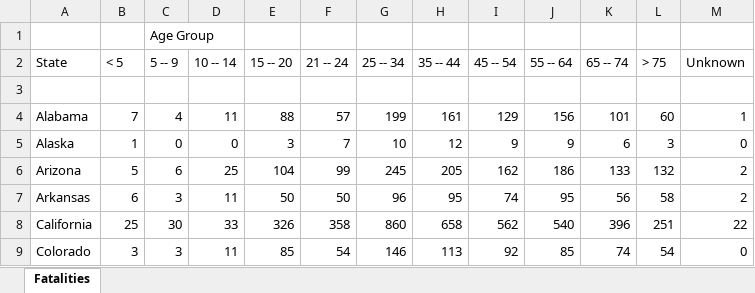
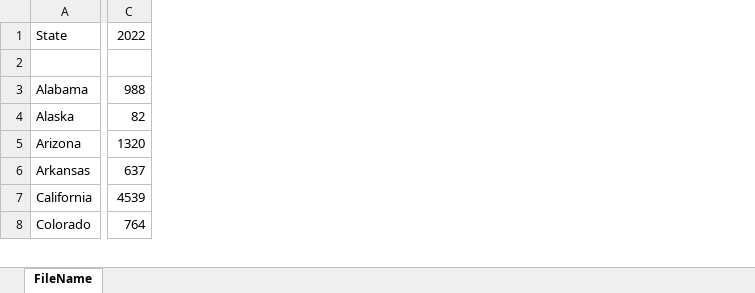
Before and after one commit to nichmars/Michigan-Traffic-Accident-Analysis, an Excel workbook: Fatalities.xlsx, sheet FileName, drawn as a sheet; only a part is shown, gaps mark what is left out; values as stored, in another font and other column widths than the file's, no borders; removed rows and columns are numbered as before the commit, all else as after; rows hold the shown columns only; the diff covers the shown part only; the diff names each change by its address in the sheet, - before the commit and + after, or states it on an @@ line.

```diff
--- a/Fatalities.xlsx (sheet FileName)
+++ b/Fatalities.xlsx (sheet FileName)
-sheet tab: Fatalities
+sheet tab: FileName
-column B, rows 2-9: < 5 |  | 7 | 1 | 5 | 6 | 25 | 3
-column C, rows 2-9: 5 -- 9 |  | 4 | 0 | 6 | 3 | 30 | 3
-column D, rows 2-9: 10 -- 14 |  | 11 | 0 | 25 | 11 | 33 | 11
-column E, rows 2-9: 15 -- 20 |  | 88 | 3 | 104 | 50 | 326 | 85
-column F, rows 2-9: 21 -- 24 |  | 57 | 7 | 99 | 50 | 358 | 54
-column G, rows 2-9: 25 -- 34 |  | 199 | 10 | 245 | 96 | 860 | 146
-column H, rows 2-9: 35 -- 44 |  | 161 | 12 | 205 | 95 | 658 | 113
-column I, rows 2-9: 45 -- 54 |  | 129 | 9 | 162 | 74 | 562 | 92
-column J, rows 2-9: 55 -- 64 |  | 156 | 9 | 186 | 95 | 540 | 85
-column K, rows 2-9: 65 -- 74 |  | 101 | 6 | 133 | 56 | 396 | 74
-column L, rows 2-9: > 75 |  | 60 | 3 | 132 | 58 | 251 | 54
-column M, rows 2-9: Unknown |  | 1 | 0 | 2 | 2 | 22 | 0
+column C, rows 1-8: 2022 |  | 988 | 82 | 1320 | 637 | 4539 | 764
-row 1:  |  | Age Group
```
Also changed, not shown: 1 added column and 1 edited cell elsewhere in this sheet, 2 other files.
